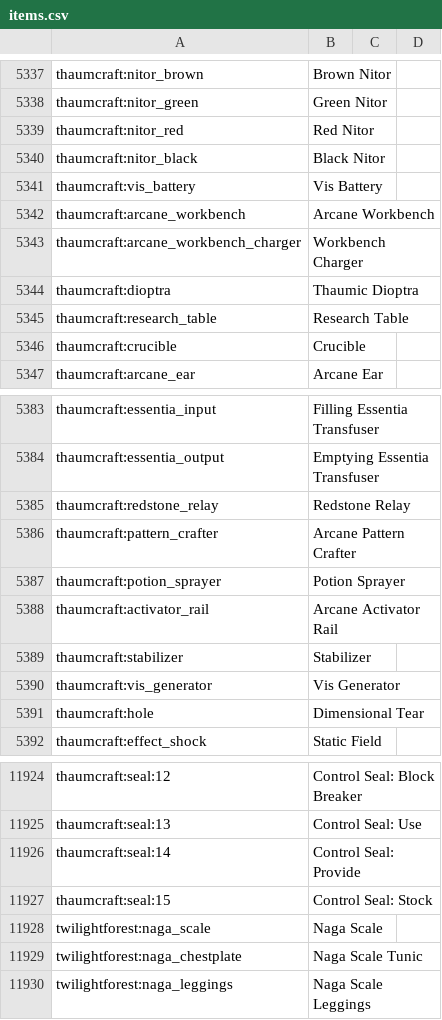
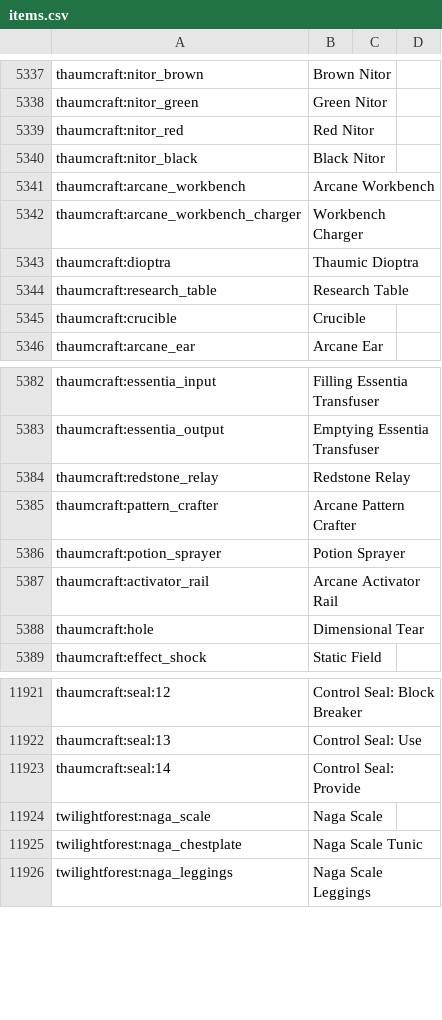
Before and after one commit to mecwerks/mcmodpack-marxynet, a CSV file: overrides/config/AppliedEnergistics2/aerecipes/items.csv, drawn as a sheet; only a part is shown, gaps mark what is left out; removed rows and columns are numbered as before the commit, all else as after; the diff covers the shown part only; the diff names each change by its address in the sheet, - before the commit and + after, or states it on an @@ line.

```diff
--- a/overrides/config/AppliedEnergistics2/aerecipes/items.csv
+++ b/overrides/config/AppliedEnergistics2/aerecipes/items.csv
-row 5341: thaumcraft:vis_battery | Vis Battery
-row 5389: thaumcraft:stabilizer | Stabilizer
-row 5390: thaumcraft:vis_generator | Vis Generator
-row 11927: thaumcraft:seal:15 | Control Seal: Stock
```
Also changed, not shown: 55 moved rows elsewhere in this file, 7 other files.
